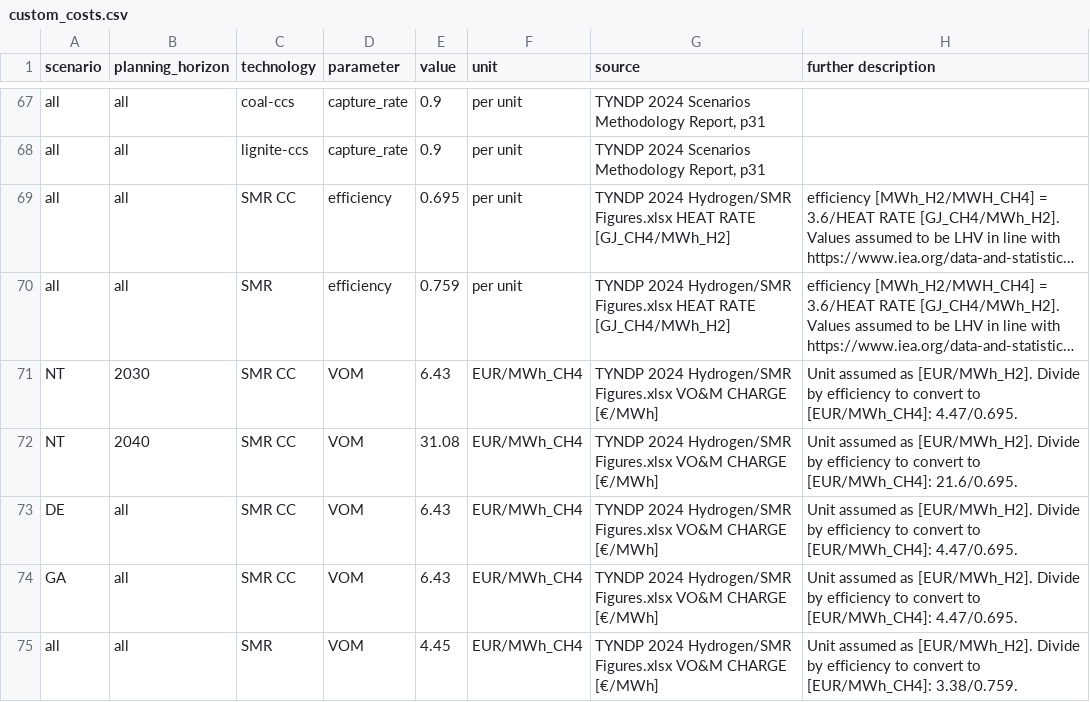
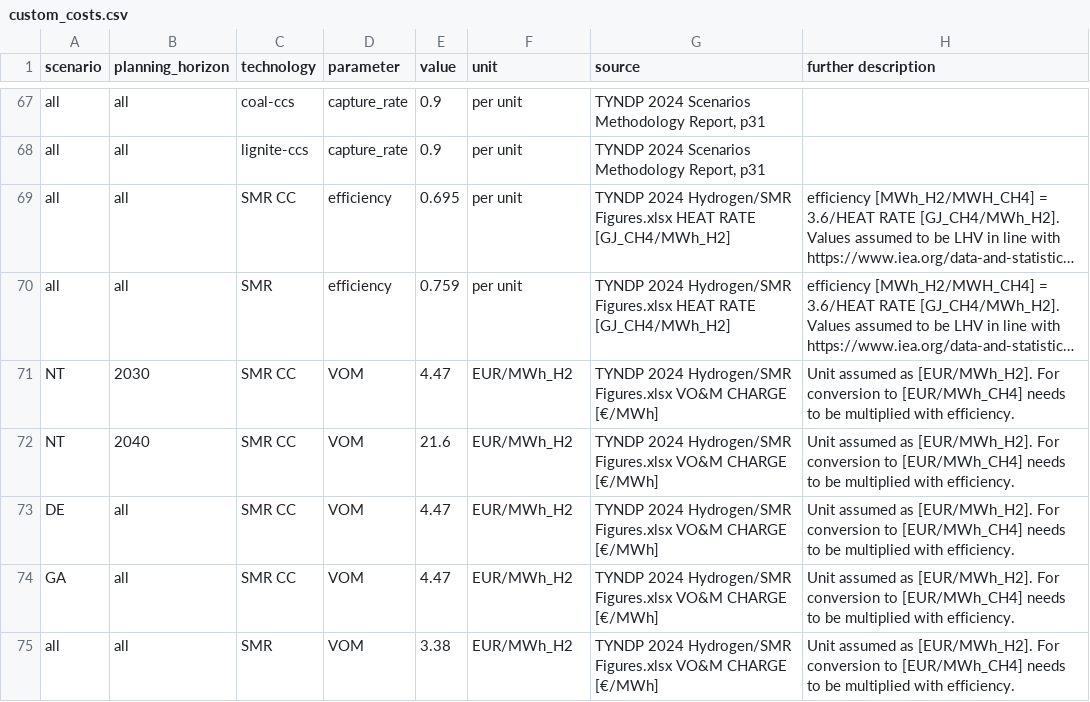
Before and after one commit to open-energy-transition/open-tyndp, a CSV file: data/custom_costs.csv, drawn as a sheet; only a part is shown, gaps mark what is left out; long unchanged cells end in …; the diff names each change by its address in the sheet, - before the commit and + after, or states it on an @@ line.

Commit message:
feat: keep SMR input cost in Eur/MWh_H2

```diff
--- a/data/custom_costs.csv
+++ b/data/custom_costs.csv
-E71 (value): 6.43
+E71 (value): 4.47
-F71:F75 (unit): EUR/MWh_CH4
+F71:F75 (unit): EUR/MWh_H2
-H71 (further description): …as [EUR/MWh_H2]. Divide by efficiency to convert to [EUR/MWh_CH4]: 4.47/0.695.
+H71 (further description): …as [EUR/MWh_H2]. For conversion to [EUR/MWh_CH4] needs to be multiplied with efficiency.
-E72 (value): 31.08
+E72 (value): 21.6
-H72 (further description): …as [EUR/MWh_H2]. Divide by efficiency to convert to [EUR/MWh_CH4]: 21.6/0.695.
+H72 (further description): …as [EUR/MWh_H2]. For conversion to [EUR/MWh_CH4] needs to be multiplied with efficiency.
-E73:E74 (value): 6.43
+E73:E74 (value): 4.47
-H73:H74 (further description): …as [EUR/MWh_H2]. Divide by efficiency to convert to [EUR/MWh_CH4]: 4.47/0.695.
+H73:H74 (further description): …as [EUR/MWh_H2]. For conversion to [EUR/MWh_CH4] needs to be multiplied with efficiency.
-E75 (value): 4.45
+E75 (value): 3.38
-H75 (further description): …as [EUR/MWh_H2]. Divide by efficiency to convert to [EUR/MWh_CH4]: 3.38/0.759.
+H75 (further description): …as [EUR/MWh_H2]. For conversion to [EUR/MWh_CH4] needs to be multiplied with efficiency.
```
